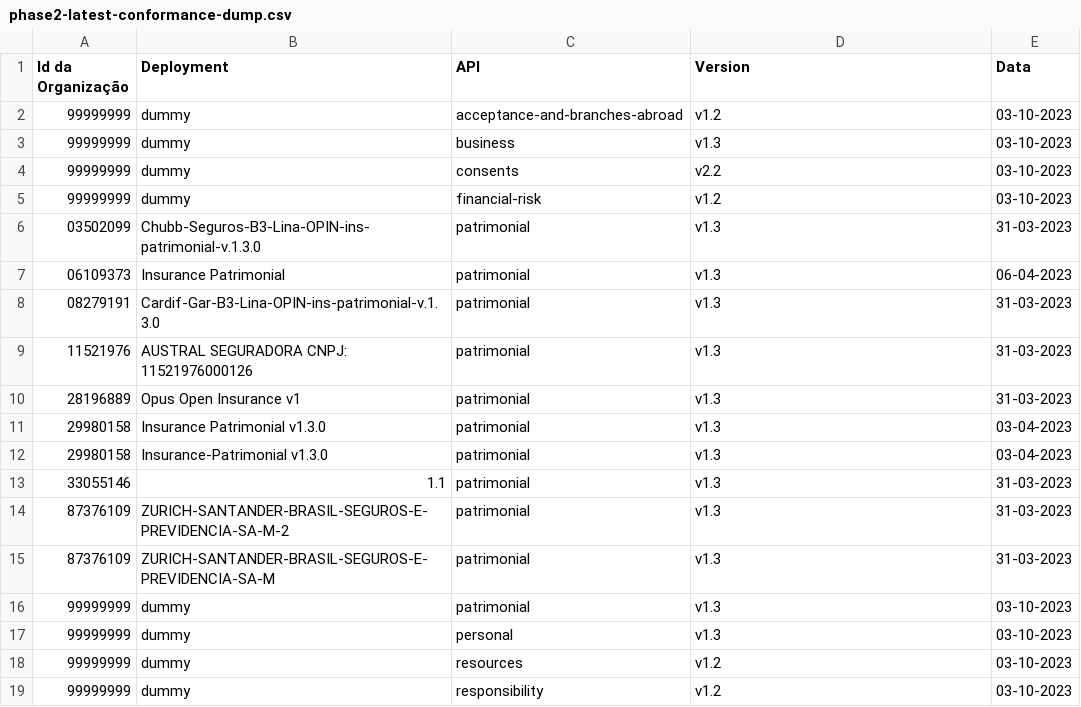
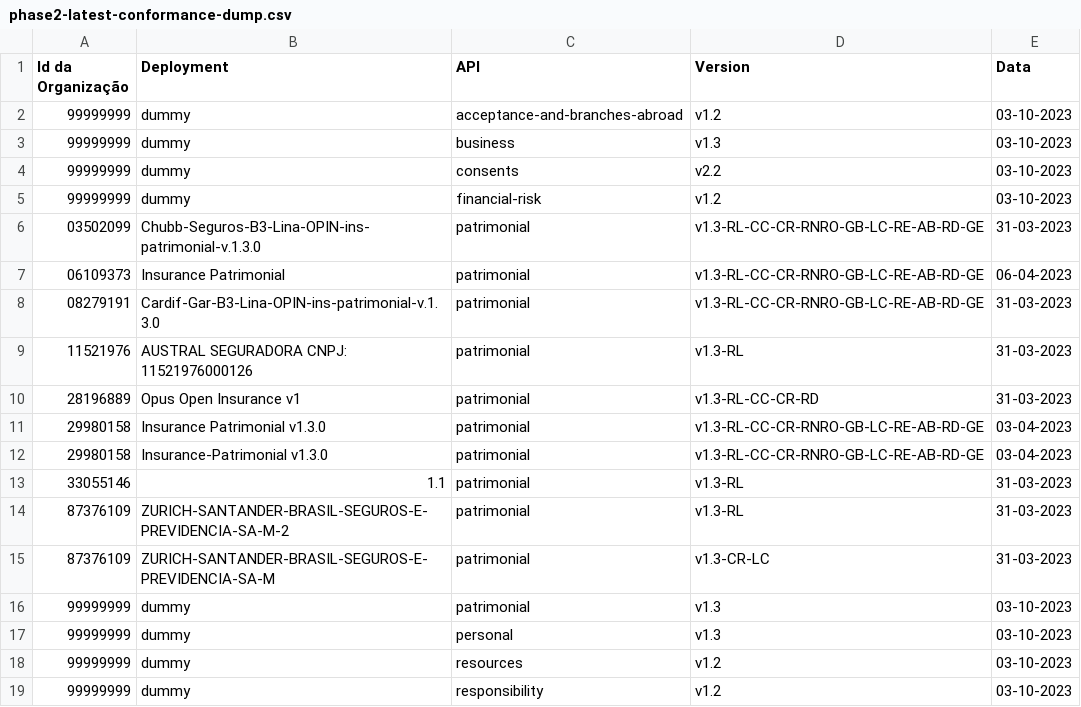
Before and after one commit to br-openinsurance/Conformance, a CSV file: results/phase2/latest/phase2-latest-conformance-dump.csv, drawn as a sheet.

Commit message:
table update - 10-04-2023

```diff
--- a/results/phase2/latest/phase2-latest-conformance-dump.csv
+++ b/results/phase2/latest/phase2-latest-conformance-dump.csv
@@ -5,12 +5,12 @@ Id da Organização,Deployment,API,Version,Data
 99999999,dummy,financial-risk,v1.2,03-10-2023
-03502099,Chubb-Seguros-B3-Lina-OPIN-ins-patrimonial-v.1.3.0,patrimonial,v1.3,31-03-2023
-06109373,Insurance Patrimonial,patrimonial,v1.3,06-04-2023
-08279191,Cardif-Gar-B3-Lina-OPIN-ins-patrimonial-v.1.3.0,patrimonial,v1.3,31-03-2023
-11521976,AUSTRAL SEGURADORA CNPJ: 11521976000126,patrimonial,v1.3,31-03-2023
-28196889,Opus Open Insurance v1,patrimonial,v1.3,31-03-2023
-29980158,Insurance Patrimonial v1.3.0,patrimonial,v1.3,03-04-2023
-29980158,Insurance-Patrimonial v1.3.0,patrimonial,v1.3,03-04-2023
-33055146,1.1,patrimonial,v1.3,31-03-2023
-87376109,ZURICH-SANTANDER-BRASIL-SEGUROS-E-PREVIDENCIA-SA-M-2,patrimonial,v1.3,31-03-2023
-87376109,ZURICH-SANTANDER-BRASIL-SEGUROS-E-PREVIDENCIA-SA-M,patrimonial,v1.3,31-03-2023
+03502099,Chubb-Seguros-B3-Lina-OPIN-ins-patrimonial-v.1.3.0,patrimonial,v1.3-RL-CC-CR-RNRO-GB-LC-RE-AB-RD-GE,31-03-2023
+06109373,Insurance Patrimonial,patrimonial,v1.3-RL-CC-CR-RNRO-GB-LC-RE-AB-RD-GE,06-04-2023
+08279191,Cardif-Gar-B3-Lina-OPIN-ins-patrimonial-v.1.3.0,patrimonial,v1.3-RL-CC-CR-RNRO-GB-LC-RE-AB-RD-GE,31-03-2023
+11521976,AUSTRAL SEGURADORA CNPJ: 11521976000126,patrimonial,v1.3-RL,31-03-2023
+28196889,Opus Open Insurance v1,patrimonial,v1.3-RL-CC-CR-RD,31-03-2023
+29980158,Insurance Patrimonial v1.3.0,patrimonial,v1.3-RL-CC-CR-RNRO-GB-LC-RE-AB-RD-GE,03-04-2023
+29980158,Insurance-Patrimonial v1.3.0,patrimonial,v1.3-RL-CC-CR-RNRO-GB-LC-RE-AB-RD-GE,03-04-2023
+33055146,1.1,patrimonial,v1.3-RL,31-03-2023
+87376109,ZURICH-SANTANDER-BRASIL-SEGUROS-E-PREVIDENCIA-SA-M-2,patrimonial,v1.3-RL,31-03-2023
+87376109,ZURICH-SANTANDER-BRASIL-SEGUROS-E-PREVIDENCIA-SA-M,patrimonial,v1.3-CR-LC,31-03-2023
 99999999,dummy,patrimonial,v1.3,03-10-2023
```
Also changed, not shown: results/phase2/latest/phase2-latest-conformance-table.csv.
